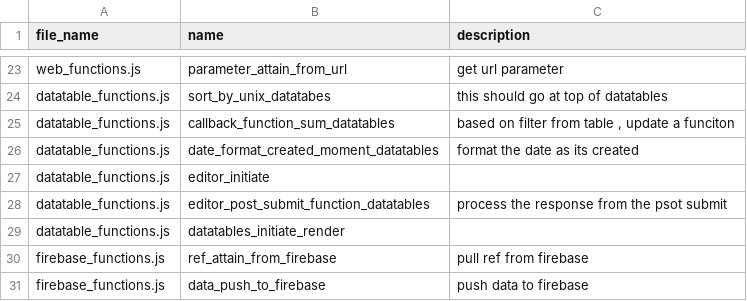
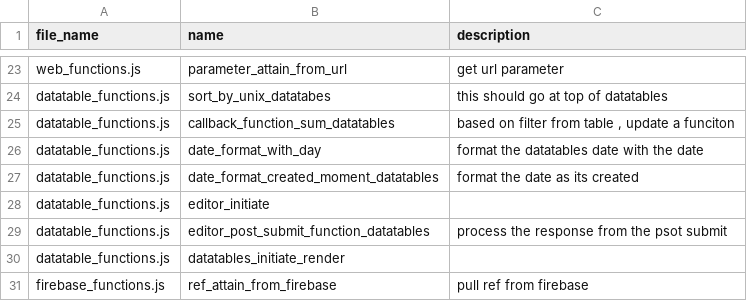
Before and after one commit to ChrisCruze/jutility, a CSV file: functions.csv, drawn as a sheet; only a part is shown, gaps mark what is left out; the shorter side is filled out with more unchanged rows.

Commit message:
added date functions

```diff
--- a/functions.csv
+++ b/functions.csv
@@ -25,2 +25,3 @@ datatable_functions.js,sort_by_unix_datatabes,this should go at top of datatable
 datatable_functions.js,callback_function_sum_datatables,"based on filter from table , update a funciton"
+datatable_functions.js,date_format_with_day,format the datatables date with the date
 datatable_functions.js,date_format_created_moment_datatables,format the date as its created
```
Also changed, not shown: 4 other files.
